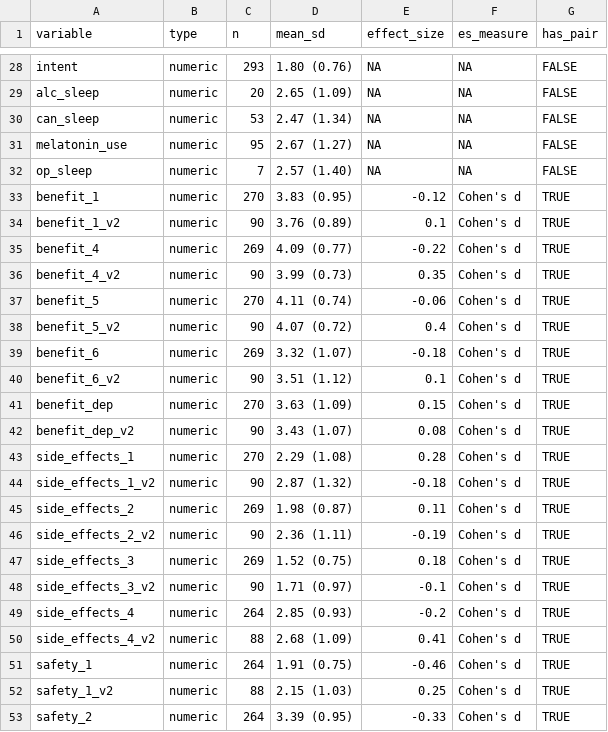
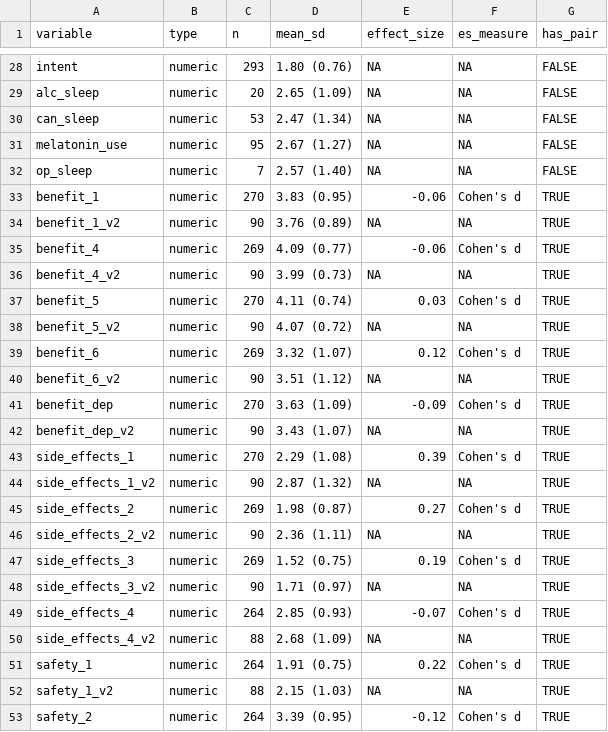
Before and after one commit to POCouture64/Thesis, a CSV file: descriptive_statistics_full.csv, drawn as a sheet; only a part is shown, gaps mark what is left out; the diff covers the shown part only.

Commit message:
ES fix

```diff
--- a/descriptive_statistics_full.csv
+++ b/descriptive_statistics_full.csv
@@ -32,22 +32,22 @@
 "op_sleep","numeric",7,"2.57 (1.40)",NA,NA,FALSE
-"benefit_1","numeric",270,"3.83 (0.95)",-0.12,"Cohen's d",TRUE
-"benefit_1_v2","numeric",90,"3.76 (0.89)",0.1,"Cohen's d",TRUE
-"benefit_4","numeric",269,"4.09 (0.77)",-0.22,"Cohen's d",TRUE
-"benefit_4_v2","numeric",90,"3.99 (0.73)",0.35,"Cohen's d",TRUE
-"benefit_5","numeric",270,"4.11 (0.74)",-0.06,"Cohen's d",TRUE
-"benefit_5_v2","numeric",90,"4.07 (0.72)",0.4,"Cohen's d",TRUE
-"benefit_6","numeric",269,"3.32 (1.07)",-0.18,"Cohen's d",TRUE
-"benefit_6_v2","numeric",90,"3.51 (1.12)",0.1,"Cohen's d",TRUE
-"benefit_dep","numeric",270,"3.63 (1.09)",0.15,"Cohen's d",TRUE
-"benefit_dep_v2","numeric",90,"3.43 (1.07)",0.08,"Cohen's d",TRUE
-"side_effects_1","numeric",270,"2.29 (1.08)",0.28,"Cohen's d",TRUE
-"side_effects_1_v2","numeric",90,"2.87 (1.32)",-0.18,"Cohen's d",TRUE
-"side_effects_2","numeric",269,"1.98 (0.87)",0.11,"Cohen's d",TRUE
-"side_effects_2_v2","numeric",90,"2.36 (1.11)",-0.19,"Cohen's d",TRUE
-"side_effects_3","numeric",269,"1.52 (0.75)",0.18,"Cohen's d",TRUE
-"side_effects_3_v2","numeric",90,"1.71 (0.97)",-0.1,"Cohen's d",TRUE
-"side_effects_4","numeric",264,"2.85 (0.93)",-0.2,"Cohen's d",TRUE
-"side_effects_4_v2","numeric",88,"2.68 (1.09)",0.41,"Cohen's d",TRUE
-"safety_1","numeric",264,"1.91 (0.75)",-0.46,"Cohen's d",TRUE
-"safety_1_v2","numeric",88,"2.15 (1.03)",0.25,"Cohen's d",TRUE
-"safety_2","numeric",264,"3.39 (0.95)",-0.33,"Cohen's d",TRUE
+"benefit_1","numeric",270,"3.83 (0.95)",-0.06,"Cohen's d",TRUE
+"benefit_1_v2","numeric",90,"3.76 (0.89)",NA,NA,TRUE
+"benefit_4","numeric",269,"4.09 (0.77)",-0.06,"Cohen's d",TRUE
+"benefit_4_v2","numeric",90,"3.99 (0.73)",NA,NA,TRUE
+"benefit_5","numeric",270,"4.11 (0.74)",0.03,"Cohen's d",TRUE
+"benefit_5_v2","numeric",90,"4.07 (0.72)",NA,NA,TRUE
+"benefit_6","numeric",269,"3.32 (1.07)",0.12,"Cohen's d",TRUE
+"benefit_6_v2","numeric",90,"3.51 (1.12)",NA,NA,TRUE
+"benefit_dep","numeric",270,"3.63 (1.09)",-0.09,"Cohen's d",TRUE
+"benefit_dep_v2","numeric",90,"3.43 (1.07)",NA,NA,TRUE
+"side_effects_1","numeric",270,"2.29 (1.08)",0.39,"Cohen's d",TRUE
+"side_effects_1_v2","numeric",90,"2.87 (1.32)",NA,NA,TRUE
+"side_effects_2","numeric",269,"1.98 (0.87)",0.27,"Cohen's d",TRUE
+"side_effects_2_v2","numeric",90,"2.36 (1.11)",NA,NA,TRUE
+"side_effects_3","numeric",269,"1.52 (0.75)",0.19,"Cohen's d",TRUE
+"side_effects_3_v2","numeric",90,"1.71 (0.97)",NA,NA,TRUE
+"side_effects_4","numeric",264,"2.85 (0.93)",-0.07,"Cohen's d",TRUE
+"side_effects_4_v2","numeric",88,"2.68 (1.09)",NA,NA,TRUE
+"safety_1","numeric",264,"1.91 (0.75)",0.22,"Cohen's d",TRUE
+"safety_1_v2","numeric",88,"2.15 (1.03)",NA,NA,TRUE
+"safety_2","numeric",264,"3.39 (0.95)",-0.12,"Cohen's d",TRUE
```
Also changed, not shown: 127 edited cells elsewhere in this file.
